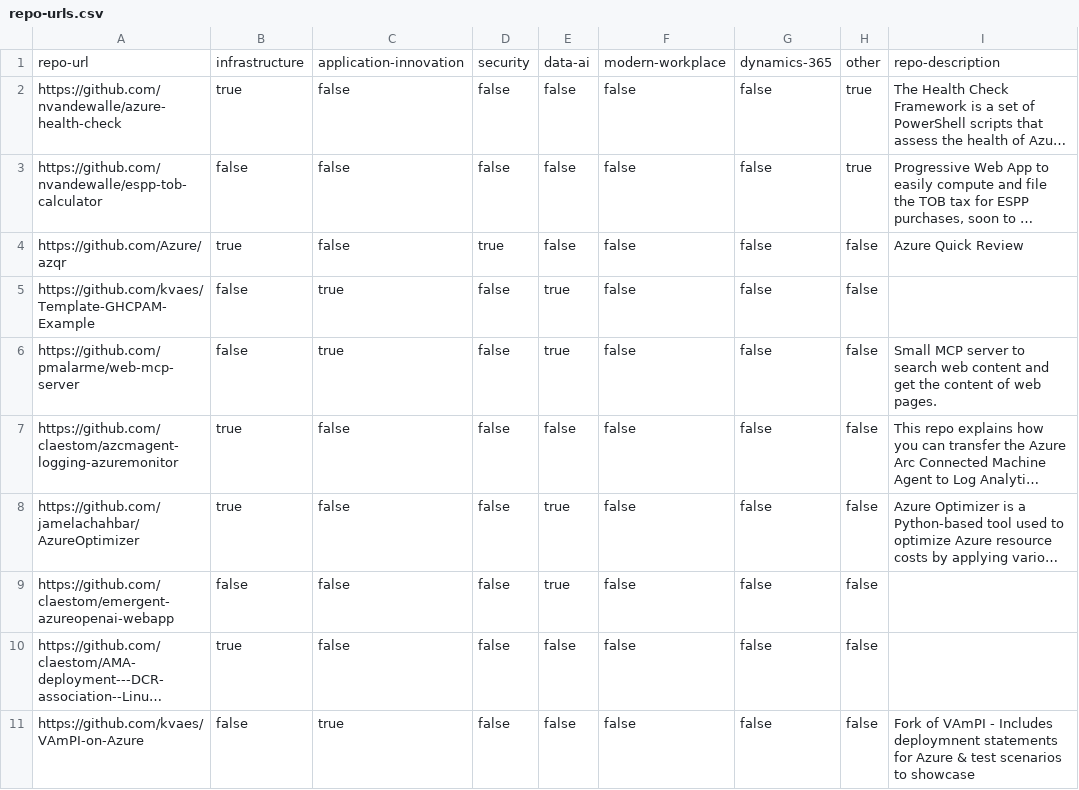
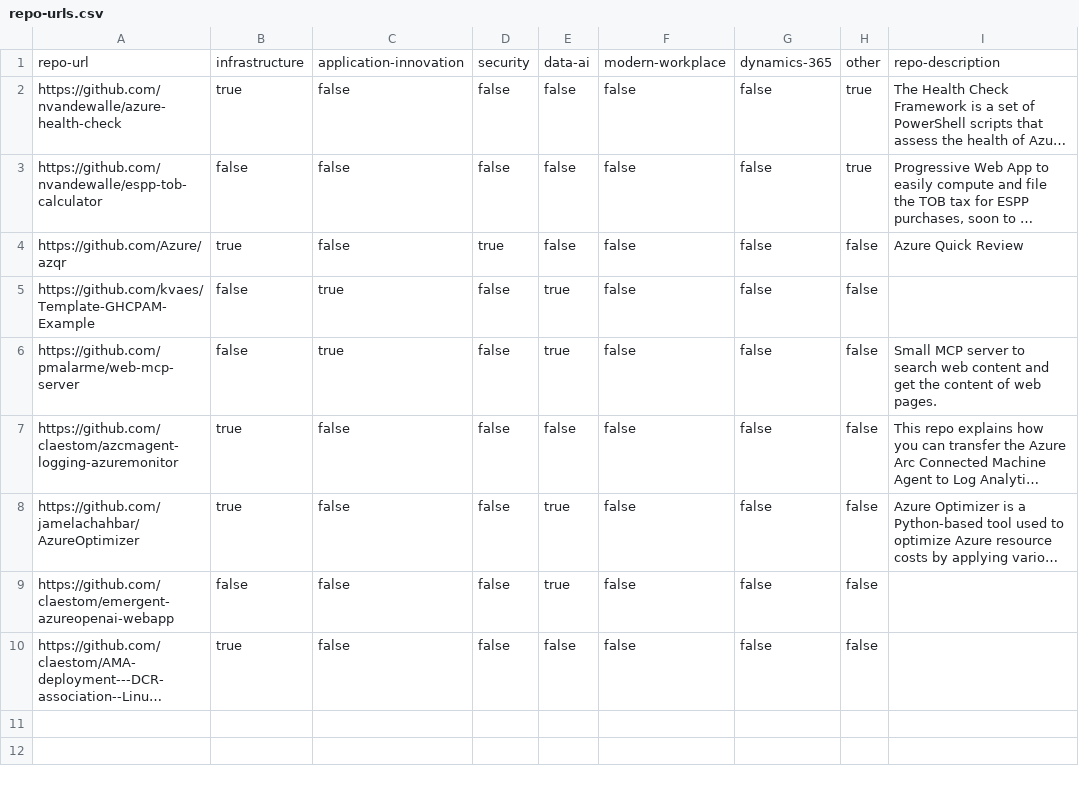
Before and after one commit to BeLux-Engineering-Experience/home, a CSV file: repo-urls.csv, drawn as a sheet; long unchanged cells end in …; the diff names each change by its address in the sheet, - before the commit and + after, or states it on an @@ line.

```diff
--- a/repo-urls.csv
+++ b/repo-urls.csv
-row 11: https://github.com/kvaes/VAmPI-on-Azure | false | true | false | false | false | false | false | Fork of VAmPI - Includes deploymnent statements for Azure & test scenarios to showcase
```
